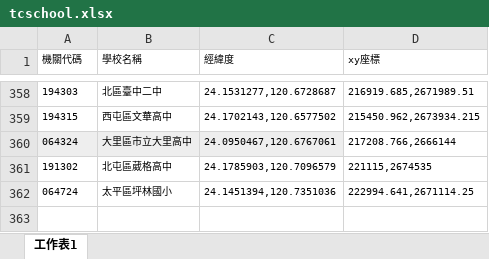
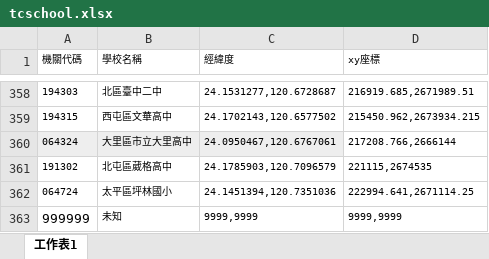
Before and after one commit to igogo978/contesttimetable, an Excel workbook: settings/tcschool.xlsx, sheet 工作表1, drawn as a sheet; only a part is shown, gaps mark what is left out; values as stored, in another font and other column widths than the file's, no borders; the diff names each change by its address in the sheet, - before the commit and + after, or states it on an @@ line.

```diff
--- a/settings/tcschool.xlsx (sheet 工作表1)
+++ b/settings/tcschool.xlsx (sheet 工作表1)
+row 363: 999999 | 未知 | 9999,9999 | 9999,9999
```
Also changed, not shown: settings/location.xlsx, 7 other files.
